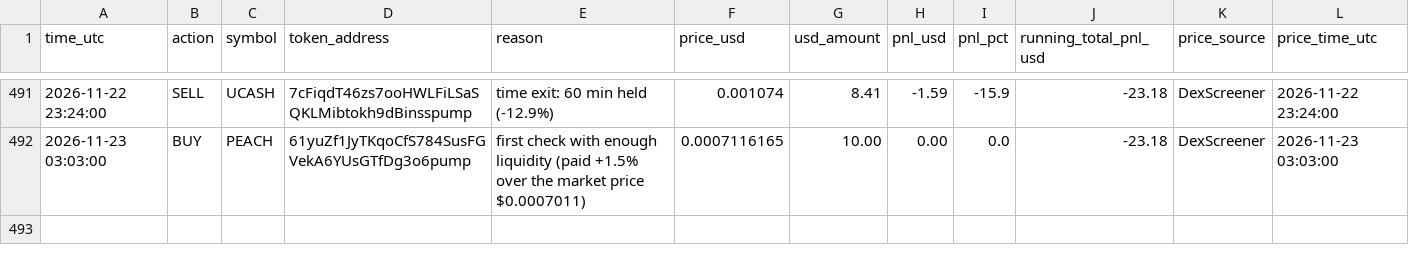
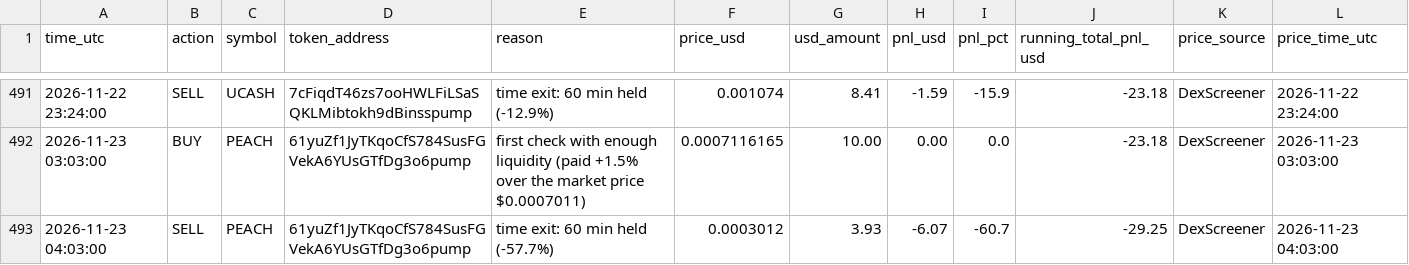
Before and after one commit to Asayed36/trading-bot, a CSV file: data/main-1min/liquid/l4/journal.csv, drawn as a sheet; only a part is shown, gaps mark what is left out.

```diff
--- a/data/main-1min/liquid/l4/journal.csv
+++ b/data/main-1min/liquid/l4/journal.csv
@@ -492 +492,2 @@ time_utc,action,symbol,token_address,reason,price_usd,usd_amount,pnl_usd,pnl_pct
 2026-11-23 03:03:00,BUY,PEACH,61yuZf1JyTKqoCfS784SusFGVekA6YUsGTfDg3o6pump,first check with enough liquidity (paid +1.5% over the market price $0.0007011),0.0007116165,10.00,0.00,0.0,-23.18,DexScreener,2026-11-23 03:03:00
+2026-11-23 04:03:00,SELL,PEACH,61yuZf1JyTKqoCfS784SusFGVekA6YUsGTfDg3o6pump,time exit: 60 min held (-57.7%),0.0003012,3.93,-6.07,-60.7,-29.25,DexScreener,2026-11-23 04:03:00
```
Also changed, not shown: data/main-1min/liquid/l2/journal.csv, data/market/prices-2026-11-23.csv, 19 other files.
